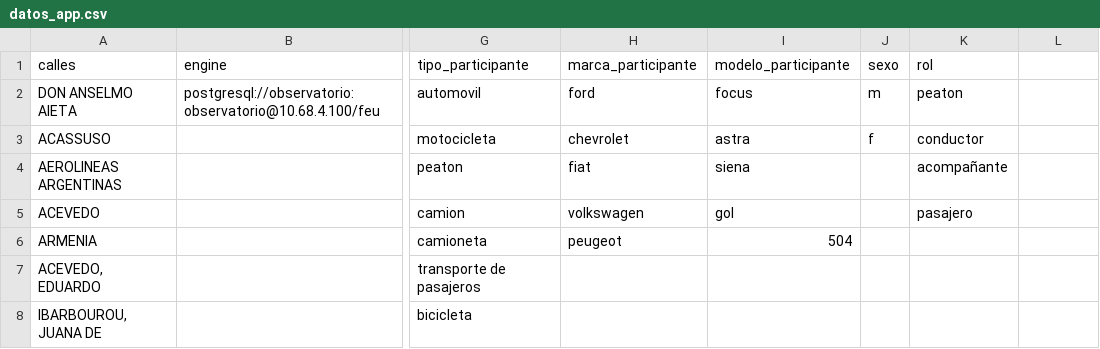
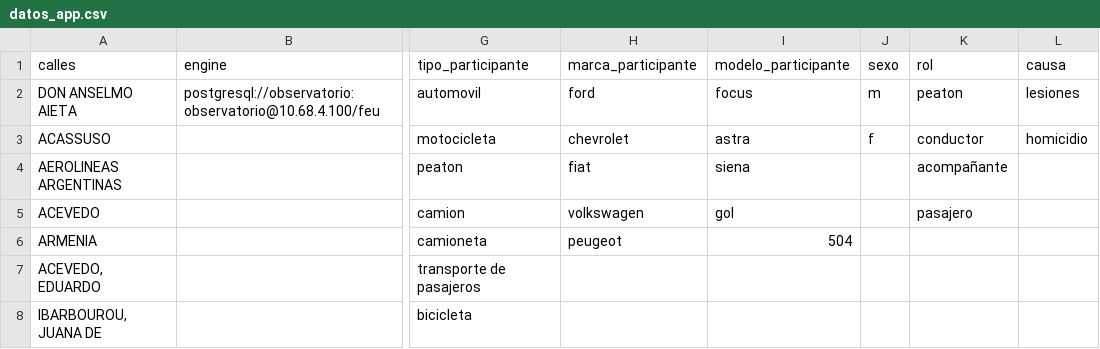
Before and after one commit to IvanBodnar/feu, a CSV file: datos_app.csv, drawn as a sheet; only a part is shown, gaps mark what is left out; the diff names each change by its address in the sheet, - before the commit and + after, or states it on an @@ line.

Commit message:
Agregado campo causa(victimas)

```diff
--- a/datos_app.csv
+++ b/datos_app.csv
-L1: (empty)
+L1: causa
-L2: (empty)
+L2: lesiones
-L3: (empty)
+L3: homicidio
```
Also changed, not shown: 5 other files.
